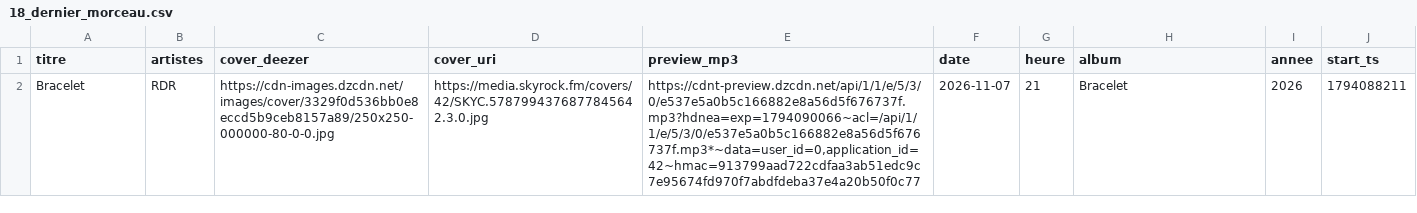
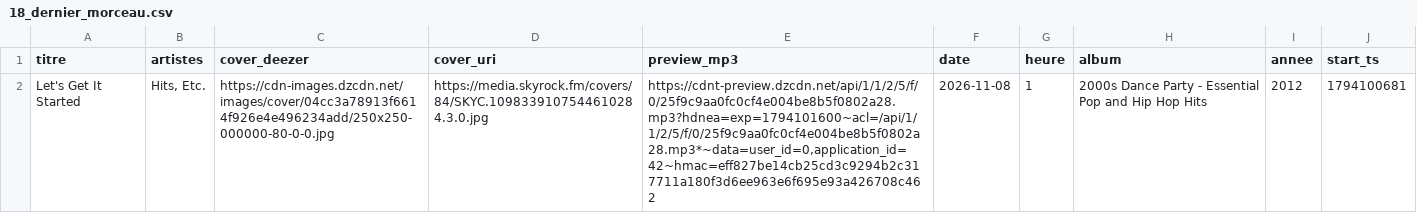
Before and after one commit to gunout/skyrock-monitor, a CSV file: resultats/18_dernier_morceau.csv, drawn as a sheet; removed rows and columns are numbered as before the commit, all else as after; the diff names each change by its address in the sheet, - before the commit and + after, or states it on an @@ line.

```diff
--- a/resultats/18_dernier_morceau.csv
+++ b/resultats/18_dernier_morceau.csv
-row 2: Bracelet | RDR | https://cdn-images.dzcdn.net/images/cover/3329f0d536bb0e8eccd5b9ceb8157a89/250x250-000000-80-0-0.jpg | https://media.skyrock.fm/covers/42/SKYC.5787994376877845642.3.0.jpg | https://cdnt-preview.dzcdn.net/api/1/1/e/5/3/0/e537e5a0b5c166882e8a56d5f676737f.mp3?hdnea=exp=1794090066~acl=/api/1/1/e/5/3/0/e537e5a0b5c166882e8a56d5f676737f.mp3*~data=user_id=0,application_id=42~hmac=913799aad722cdfaa3ab51edc9c7e95674fd970f7abdfdeba37e4a20b50f0c77 | 2026-11-07 | 21 | Bracelet | 2026 | 1794088211
+row 2: Let's Get It Started | Hits, Etc. | https://cdn-images.dzcdn.net/images/cover/04cc3a78913f6614f926e4e496234add/250x250-000000-80-0-0.jpg | https://media.skyrock.fm/covers/84/SKYC.1098339107544610284.3.0.jpg | https://cdnt-preview.dzcdn.net/api/1/1/2/5/f/0/25f9c9aa0fc0cf4e004be8b5f0802a28.mp3?hdnea=exp=1794101600~acl=/api/1/1/2/5/f/0/25f9c9aa0fc0cf4e004be8b5f0802a28.mp3*~data=user_id=0,application_id=42~hmac=eff827be14cb25cd3c9294b2c317711a180f3d6ee963e6f695e93a426708c462 | 2026-11-08 | 1 | 2000s Dance Party - Essential Pop and Hip Hop Hits | 2012 | 1794100681
```
Also changed, not shown: resultats/01_top_artistes.csv, resultats/02_top_titres.csv, 14 other files.
